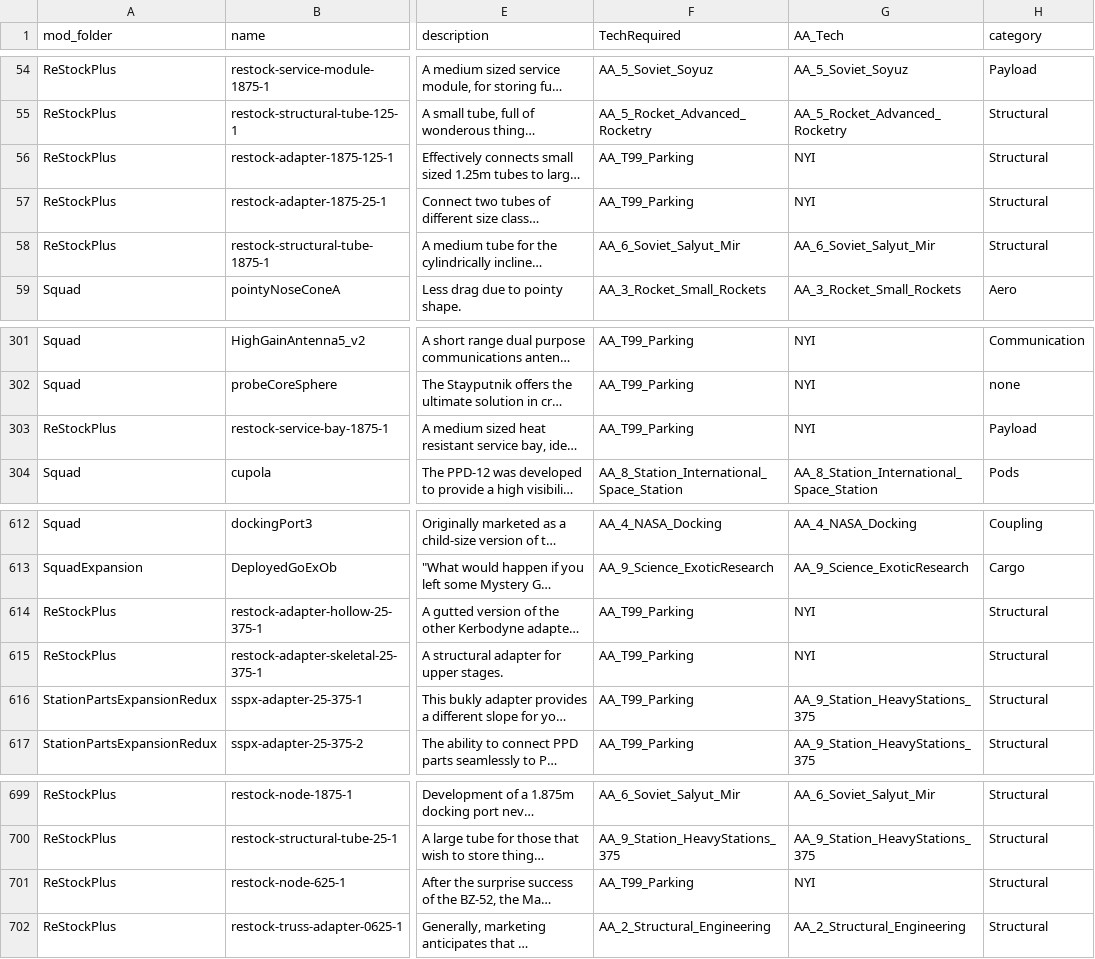
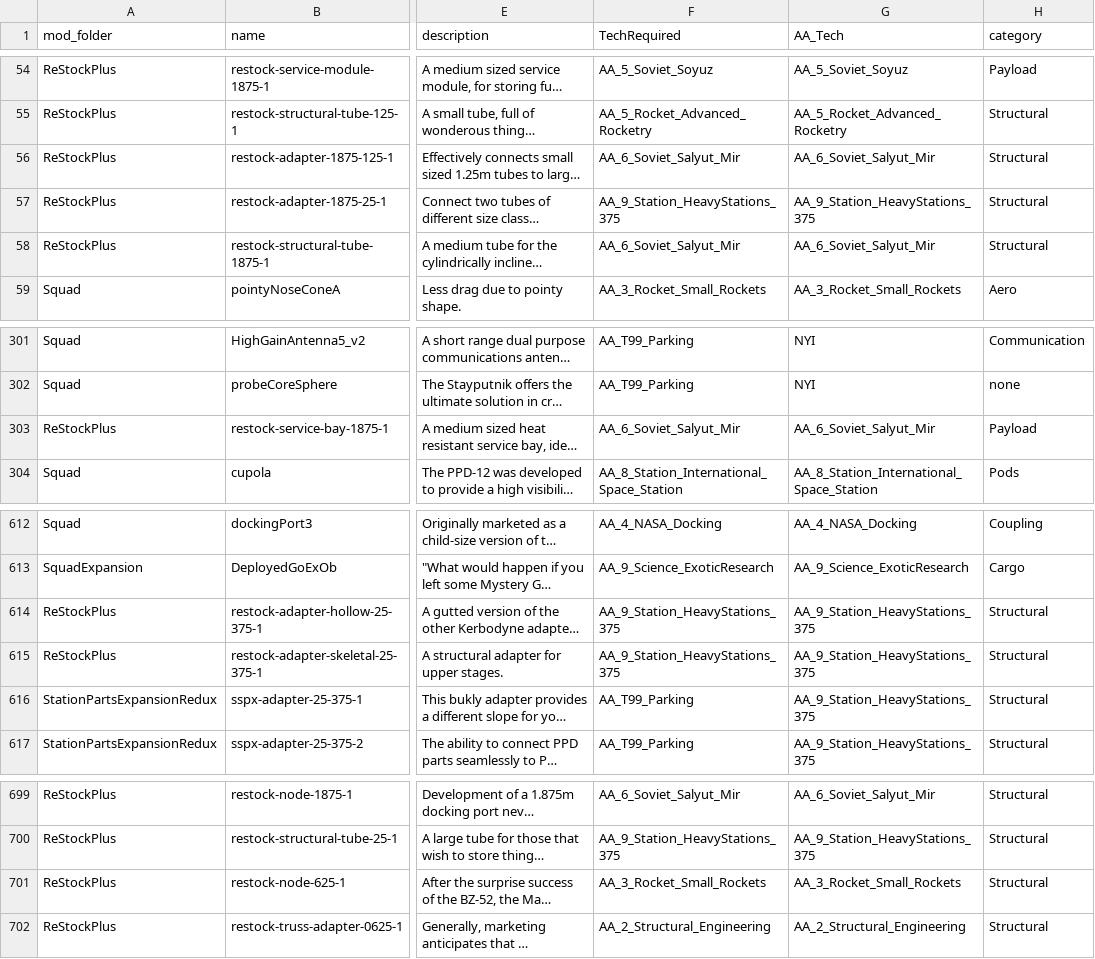
Before and after one commit to Sgtsmi1es/ArcherAreospace, a CSV file: Documentation/ksp_parts_AATechTree.csv, drawn as a sheet; only a part is shown, gaps mark what is left out; long unchanged cells end in …; the diff names each change by its address in the sheet, - before the commit and + after, or states it on an @@ line.

Commit message:
Restock+ structural parts update

```diff
--- a/Documentation/ksp_parts_AATechTree.csv
+++ b/Documentation/ksp_parts_AATechTree.csv
-F56 (TechRequired): AA_T99_Parking
+F56 (TechRequired): AA_6_Soviet_Salyut_Mir
-G56 (AA_Tech): NYI
+G56 (AA_Tech): AA_6_Soviet_Salyut_Mir
-F57 (TechRequired): AA_T99_Parking
+F57 (TechRequired): AA_9_Station_HeavyStations_375
-G57 (AA_Tech): NYI
+G57 (AA_Tech): AA_9_Station_HeavyStations_375
-F303 (TechRequired): AA_T99_Parking
+F303 (TechRequired): AA_6_Soviet_Salyut_Mir
-G303 (AA_Tech): NYI
+G303 (AA_Tech): AA_6_Soviet_Salyut_Mir
-F614:F615 (TechRequired): AA_T99_Parking
+F614:F615 (TechRequired): AA_9_Station_HeavyStations_375
-G614:G615 (AA_Tech): NYI
+G614:G615 (AA_Tech): AA_9_Station_HeavyStations_375
-F701 (TechRequired): AA_T99_Parking
+F701 (TechRequired): AA_3_Rocket_Small_Rockets
-G701 (AA_Tech): NYI
+G701 (AA_Tech): AA_3_Rocket_Small_Rockets
```
Also changed, not shown: 4 other files.
